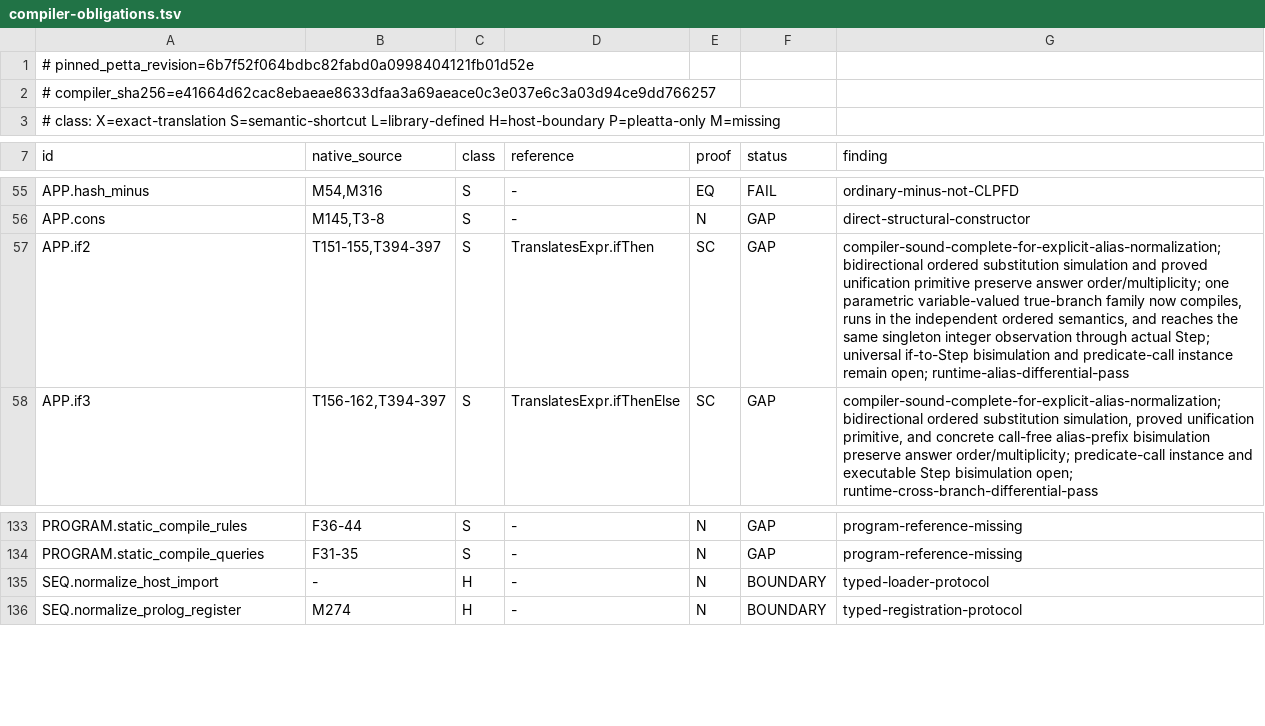
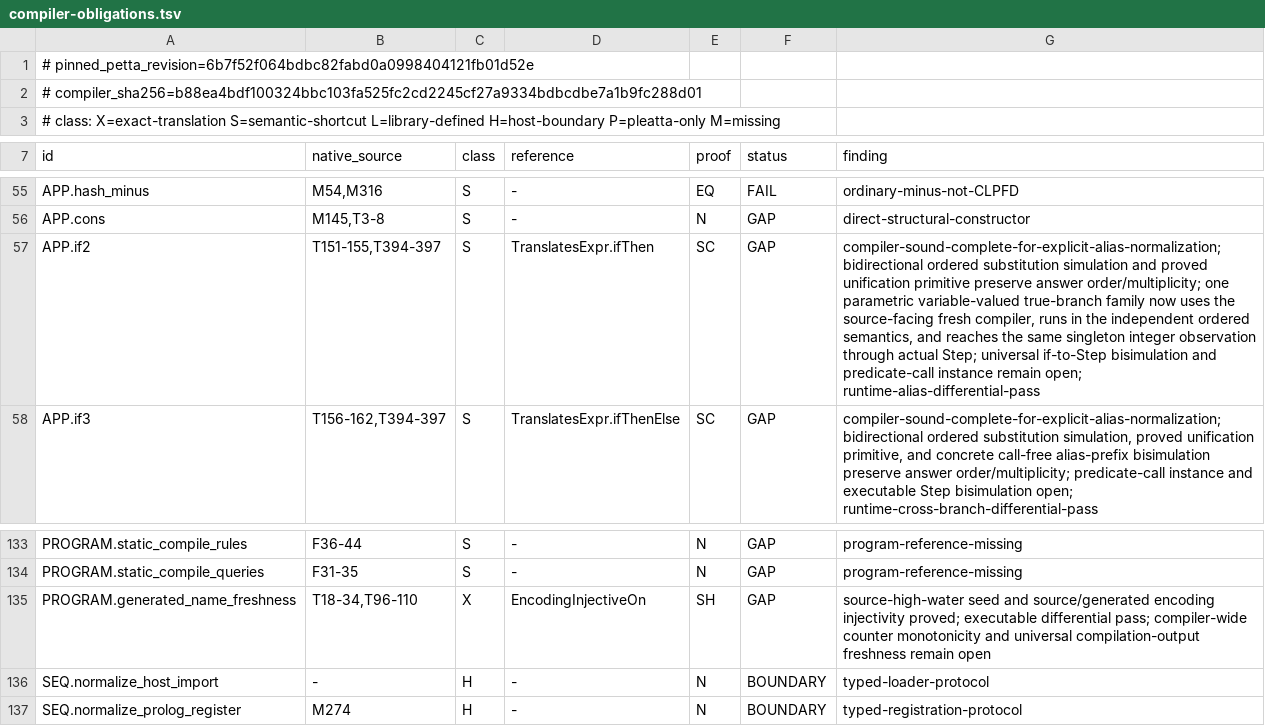
Before and after one commit to godelclaw/LeaTTa, a TSV file: diffbench/compiler-obligations.tsv, drawn as a sheet; only a part is shown, gaps mark what is left out.

Commit message:
compiler: preserve source and generated variable freshness

```diff
--- a/diffbench/compiler-obligations.tsv
+++ b/diffbench/compiler-obligations.tsv
@@ -1,3 +1,3 @@
 # pinned_petta_revision=6b7f52f064bdbc82fabd0a0998404121fb01d52e
-# compiler_sha256=e41664d62cac8ebaeae8633dfaa3a69aeace0c3e037e6c3a03d94ce9dd766257
+# compiler_sha256=b88ea4bdf100324bbc103fa525fc2cd2245cf27a9334bdbcdbe7a1b9fc288d01
 # class: X=exact-translation S=semantic-shortcut L=library-defined H=host-boundary P=pleatta-only M=missing
@@ -56,3 +56,3 @@ APP.hash_minus	M54,M316	S	-	EQ	FAIL	ordinary-minus-not-CLPFD
 APP.cons	M145,T3-8	S	-	N	GAP	direct-structural-constructor
-APP.if2	T151-155,T394-397	S	TranslatesExpr.ifThen	SC	GAP	compiler-sound-complete-for-explicit-alias-normalization; bidirectional ordered substitution simulation and proved unification primitive preserve answer order/multiplicity; one parametric variable-valued true-branch family now compiles, runs in the independent ordered semantics, and reaches the same singleton integer observation through actual Step; universal if-to-Step bisimulation and predicate-call instance remain open; runtime-alias-differential-pass
+APP.if2	T151-155,T394-397	S	TranslatesExpr.ifThen	SC	GAP	compiler-sound-complete-for-explicit-alias-normalization; bidirectional ordered substitution simulation and proved unification primitive preserve answer order/multiplicity; one parametric variable-valued true-branch family now uses the source-facing fresh compiler, runs in the independent ordered semantics, and reaches the same singleton integer observation through actual Step; universal if-to-Step bisimulation and predicate-call instance remain open; runtime-alias-differential-pass
 APP.if3	T156-162,T394-397	S	TranslatesExpr.ifThenElse	SC	GAP	compiler-sound-complete-for-explicit-alias-normalization; bidirectional ordered substitution simulation, proved unification primitive, and concrete call-free alias-prefix bisimulation preserve answer order/multiplicity; predicate-call instance and executable Step bisimulation open; runtime-cross-branch-differential-pass
@@ -134,2 +134,3 @@ PROGRAM.static_compile_rules	F36-44	S	-	N	GAP	program-reference-missing
 PROGRAM.static_compile_queries	F31-35	S	-	N	GAP	program-reference-missing
+PROGRAM.generated_name_freshness	T18-34,T96-110	X	EncodingInjectiveOn	SH	GAP	source-high-water seed and source/generated encoding injectivity proved; executable differential pass; compiler-wide counter monotonicity and universal compilation-output freshness remain open
 SEQ.normalize_host_import	-	H	-	N	BOUNDARY	typed-loader-protocol
```
Also changed, not shown: 14 other files.
